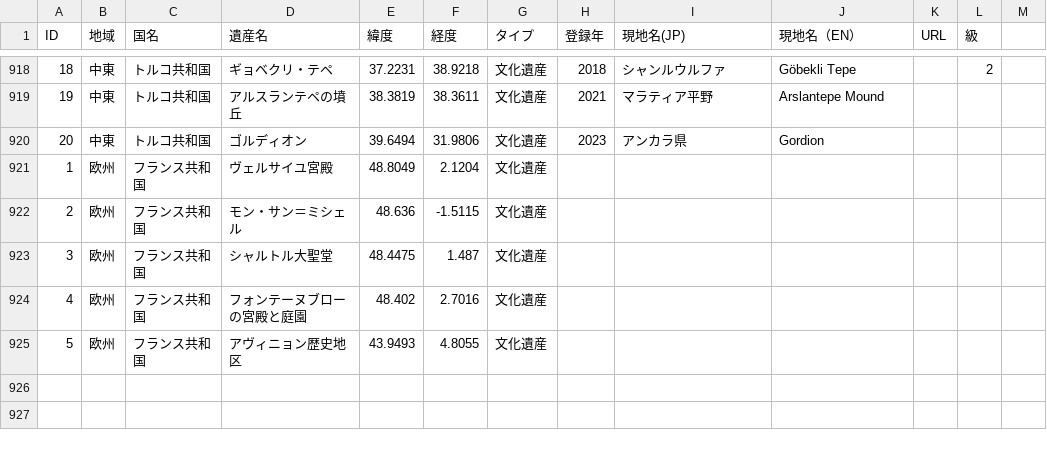
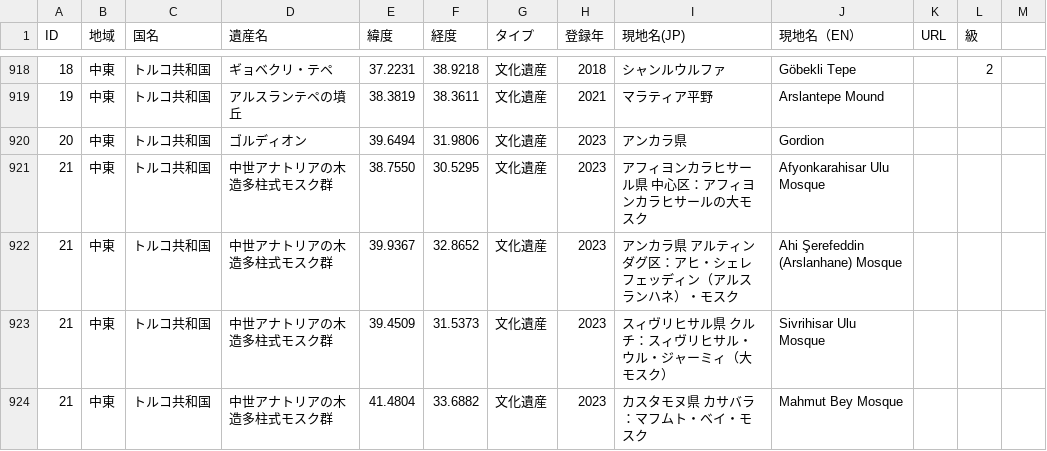
Before and after one commit to hyukis1867/World-Heritage-map, a CSV file: places.csv, drawn as a sheet; only a part is shown, gaps mark what is left out; the shorter side is filled out with more unchanged rows; the diff covers the shown part only; the diff names each change by its address in the sheet, - before the commit and + after, or states it on an @@ line.

Commit message:
Add files via upload

```diff
--- a/places.csv
+++ b/places.csv
+row 921: 21 | 中東 | トルコ共和国 | 中世アナトリアの木造多柱式モスク群 | 38.7550 | 30.5295 | 文化遺産 | 2023 | アフィヨンカラヒサール県 中心区：アフィヨンカラヒサールの大モスク | Afyonkarahisar Ulu Mosque
+row 922: 21 | 中東 | トルコ共和国 | 中世アナトリアの木造多柱式モスク群 | 39.9367 | 32.8652 | 文化遺産 | 2023 | アンカラ県 アルティンダグ区：アヒ・シェレフェッディン（アルスランハネ）・モスク | Ahi Şerefeddin (Arslanhane) Mosque
+row 923: 21 | 中東 | トルコ共和国 | 中世アナトリアの木造多柱式モスク群 | 39.4509 | 31.5373 | 文化遺産 | 2023 | スィヴリヒサル県 クルチ：スィヴリヒサル・ウル・ジャーミィ（大モスク） | Sivrihisar Ulu Mosque
+row 924: 21 | 中東 | トルコ共和国 | 中世アナトリアの木造多柱式モスク群 | 41.4804 | 33.6882 | 文化遺産 | 2023 | カスタモヌ県 カサバラ：マフムト・ベイ・モスク | Mahmut Bey Mosque
```
Also changed, not shown: 3 added rows and 9 edited cells elsewhere in this file.
